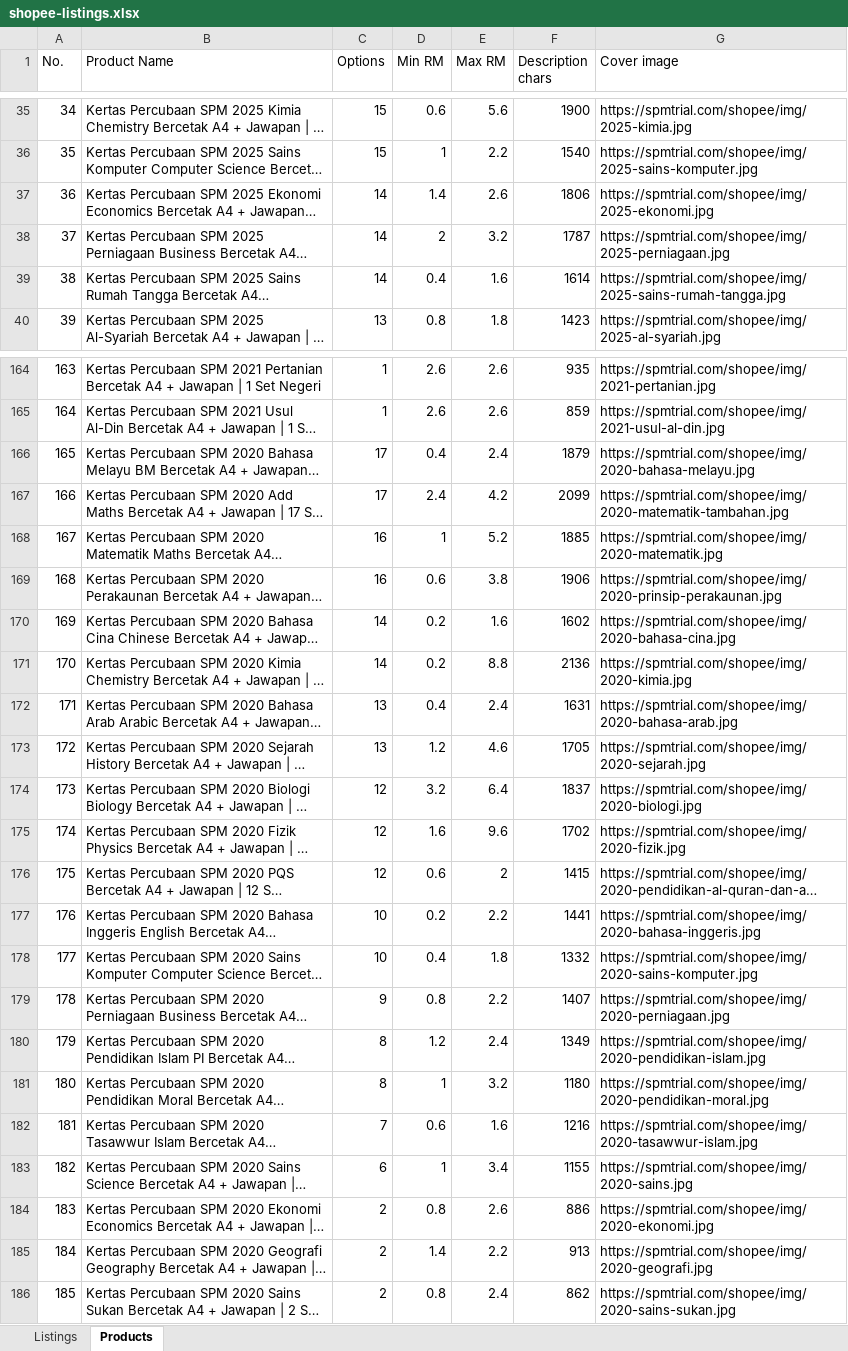
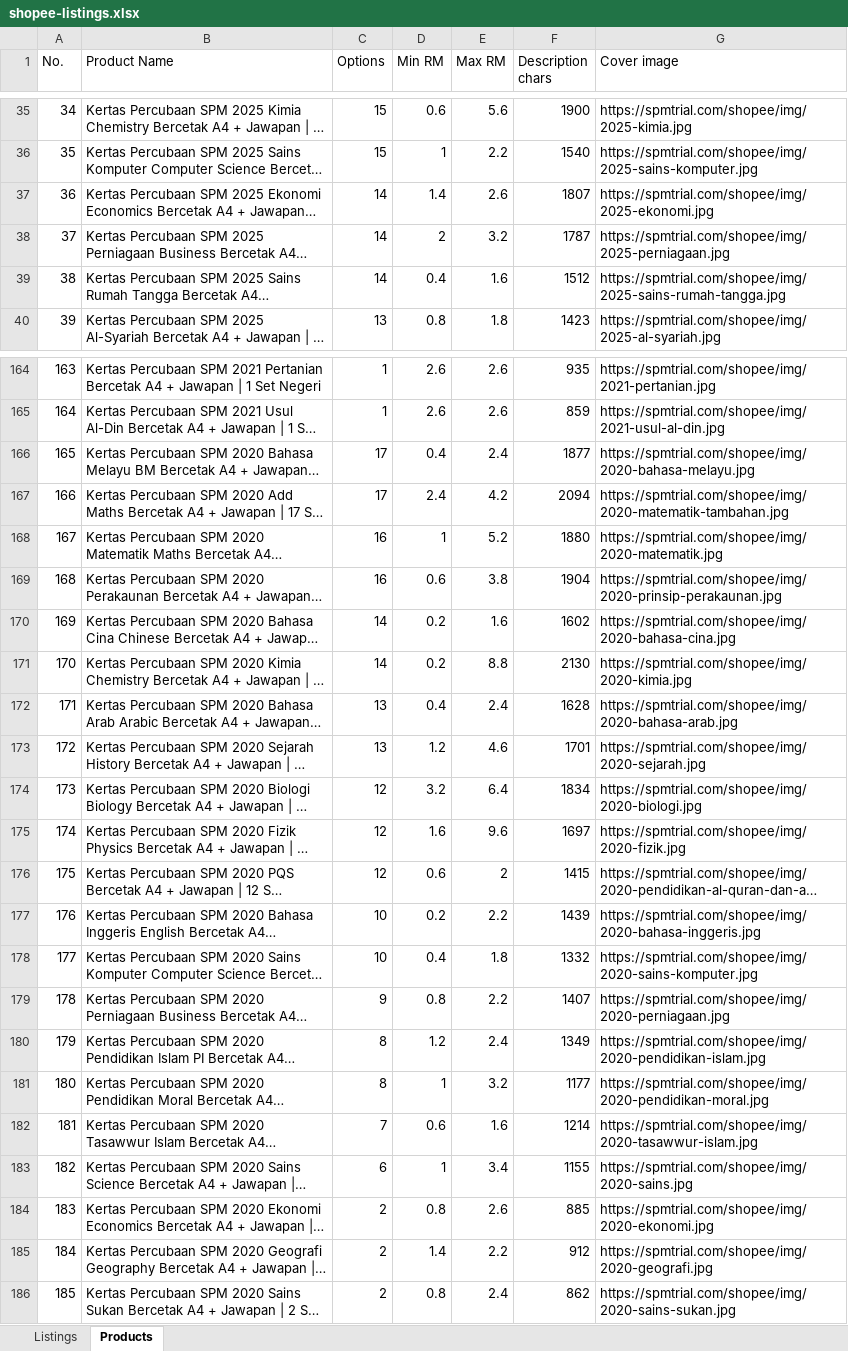
Before and after one commit to allite88/spmtrial, an Excel workbook: shopee/shopee-listings.xlsx, sheet Products, drawn as a sheet; only a part is shown, gaps mark what is left out; long unchanged cells end in …; values as stored, in another font and other column widths than the file's, no borders; the diff covers the shown part only; the diff names each change by its address in the sheet, - before the commit and + after, or states it on an @@ line.

```diff
--- a/shopee/shopee-listings.xlsx (sheet Products)
+++ b/shopee/shopee-listings.xlsx (sheet Products)
-F37 (Description chars): 1806
+F37 (Description chars): 1807
-F39 (Description chars): 1614
+F39 (Description chars): 1512
-F166 (Description chars): 1879
+F166 (Description chars): 1877
-F167 (Description chars): 2099
+F167 (Description chars): 2094
-F168 (Description chars): 1885
+F168 (Description chars): 1880
-F169 (Description chars): 1906
+F169 (Description chars): 1904
-F171 (Description chars): 2136
+F171 (Description chars): 2130
-F172 (Description chars): 1631
+F172 (Description chars): 1628
-F173 (Description chars): 1705
+F173 (Description chars): 1701
-F174 (Description chars): 1837
+F174 (Description chars): 1834
-F175 (Description chars): 1702
+F175 (Description chars): 1697
-F177 (Description chars): 1441
+F177 (Description chars): 1439
-F181 (Description chars): 1180
+F181 (Description chars): 1177
-F182 (Description chars): 1216
+F182 (Description chars): 1214
-F184 (Description chars): 886
+F184 (Description chars): 885
-F185 (Description chars): 913
+F185 (Description chars): 912
```
Also changed, not shown: 50 edited cells elsewhere in this sheet, sheet Listings, 4 other files.
